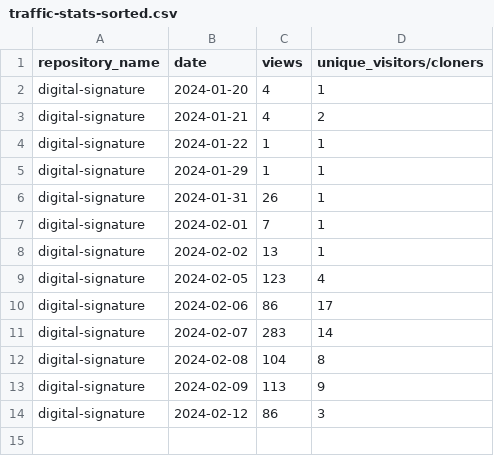
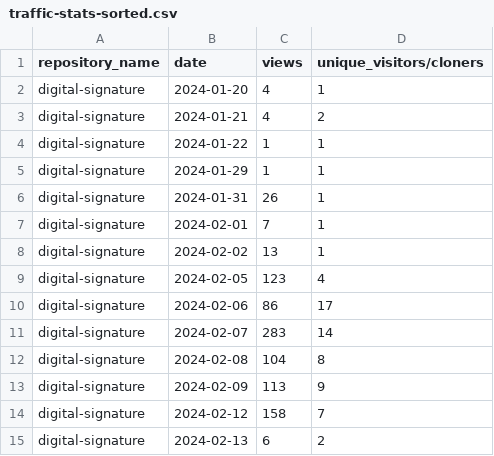
Before and after one commit to jpmorgan-payments/authentication, a CSV file: metrics/traffic-stats-sorted.csv, drawn as a sheet.

```diff
--- a/metrics/traffic-stats-sorted.csv
+++ b/metrics/traffic-stats-sorted.csv
@@ -13,2 +13,3 @@ digital-signature,2024-02-08,104,8
 digital-signature,2024-02-09,113,9
-digital-signature,2024-02-12,86,3
+digital-signature,2024-02-12,158,7
+digital-signature,2024-02-13,6,2
```
Also changed, not shown: metrics/clone-stats-sorted.csv, metrics/clone-stats.csv, 3 other files.
